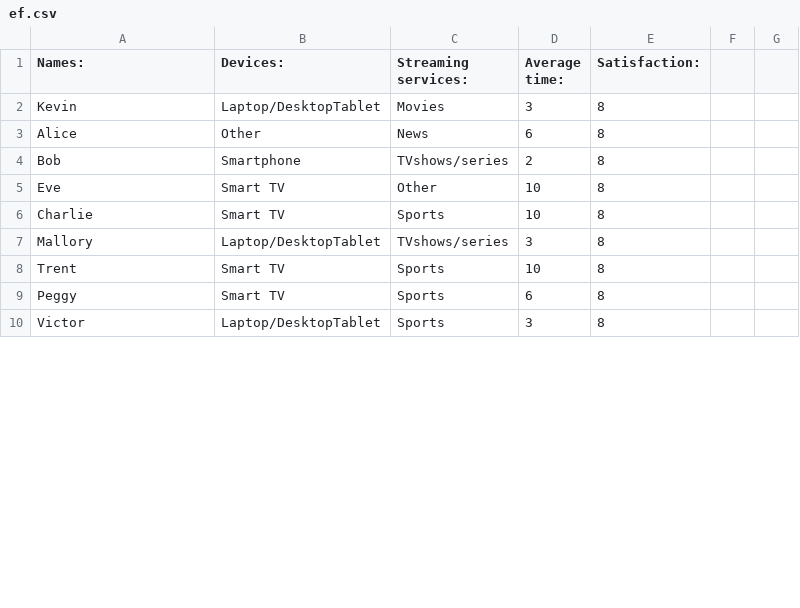
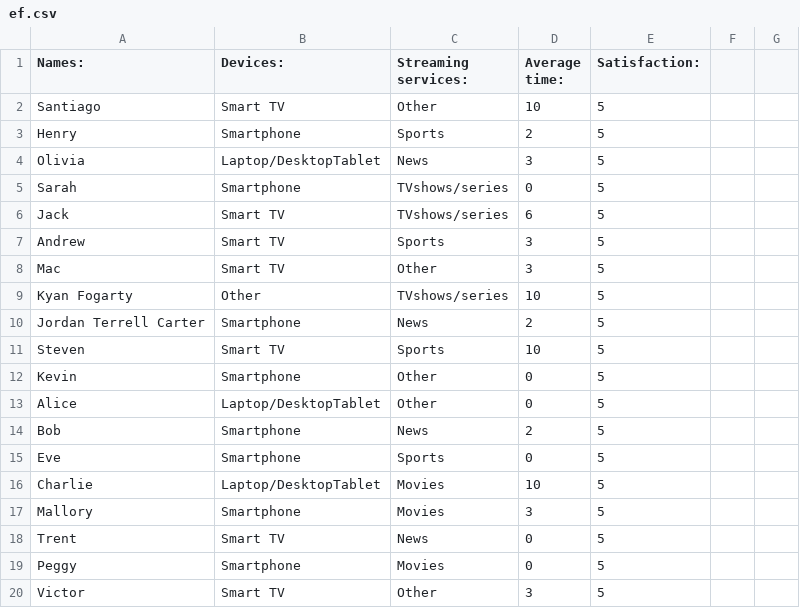
Before and after one commit to Penn-Computer-Science/project-3-data-analysis-efoster930-sketch, a CSV file: ef.csv, drawn as a sheet; only a part is shown; the diff covers the shown part only.

```diff
--- a/ef.csv
+++ b/ef.csv
@@ -1,10 +1,20 @@
 Names: ,Devices: ,Streaming services: ,Average time: ,Satisfaction:
-Kevin,Laptop/DesktopTablet,Movies,3,8
-Alice,Other,News,6,8
-Bob,Smartphone,TVshows/series,2,8
-Eve,Smart TV,Other,10,8
-Charlie,Smart TV,Sports,10,8
-Mallory,Laptop/DesktopTablet,TVshows/series,3,8
-Trent,Smart TV,Sports,10,8
-Peggy,Smart TV,Sports,6,8
-Victor,Laptop/DesktopTablet,Sports,3,8
+Santiago,Smart TV,Other,10,5
+Henry,Smartphone,Sports,2,5
+Olivia,Laptop/DesktopTablet,News,3,5
+Sarah,Smartphone,TVshows/series,0,5
+Jack,Smart TV,TVshows/series,6,5
+Andrew,Smart TV,Sports,3,5
+Mac,Smart TV,Other,3,5
+Kyan Fogarty,Other,TVshows/series,10,5
+Jordan Terrell Carter,Smartphone,News,2,5
+Steven,Smart TV,Sports,10,5
+Kevin,Smartphone,Other,0,5
+Alice,Laptop/DesktopTablet,Other,0,5
+Bob,Smartphone,News,2,5
+Eve,Smartphone,Sports,0,5
+Charlie,Laptop/DesktopTablet,Movies,10,5
+Mallory,Smartphone,Movies,3,5
+Trent,Smart TV,News,0,5
+Peggy,Smartphone,Movies,0,5
+Victor,Smart TV,Other,3,5
```
Also changed, not shown: 11 removed rows and 23 edited cells elsewhere in this file, 2 other files.
